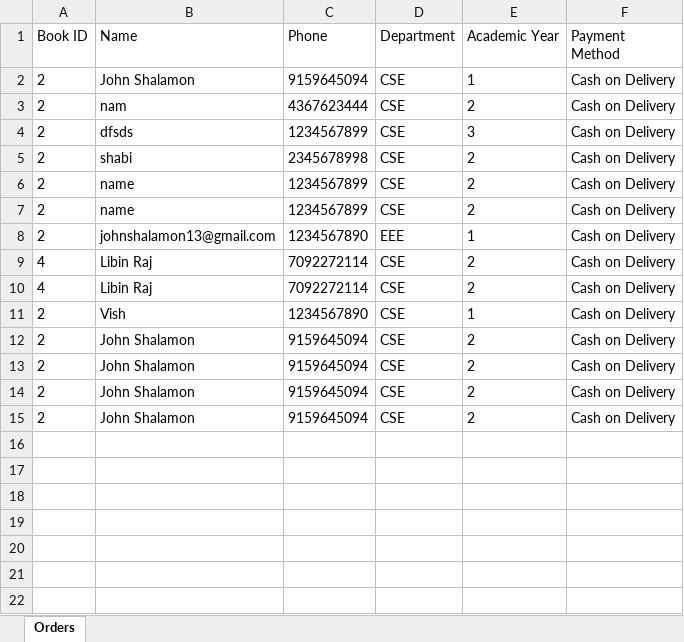
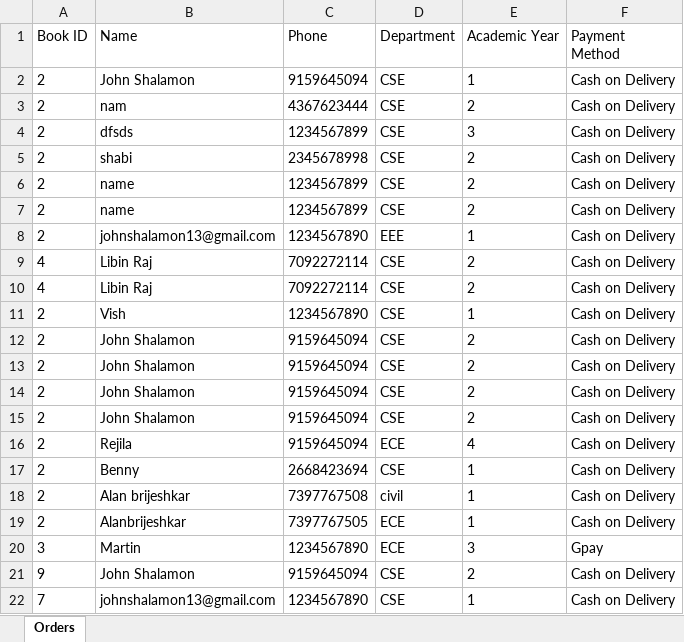
Before and after one commit to john-shalamon/shalamon, an Excel workbook: orders.xlsx, sheet Orders, drawn as a sheet; values as stored, in another font and other column widths than the file's, no borders; the diff names each change by its address in the sheet, - before the commit and + after, or states it on an @@ line.

Commit message:
edited shalamon

```diff
--- a/orders.xlsx (sheet Orders)
+++ b/orders.xlsx (sheet Orders)
+row 16: 2 | Rejila | 9159645094 | ECE | 4 | Cash on Delivery
+row 17: 2 | Benny | 2668423694 | CSE | 1 | Cash on Delivery
+row 18: 2 | Alan brijeshkar | 7397767508 | civil | 1 | Cash on Delivery
+row 19: 2 | Alanbrijeshkar | 7397767505 | ECE | 1 | Cash on Delivery
+row 20: 3 | Martin | 1234567890 | ECE | 3 | Gpay
+row 21: 9 | John Shalamon | 9159645094 | CSE | 2 | Cash on Delivery
+row 22: 7 | johnshalamon13@gmail.com | 1234567890 | CSE | 1 | Cash on Delivery
```
Also changed, not shown: 3 other files.
